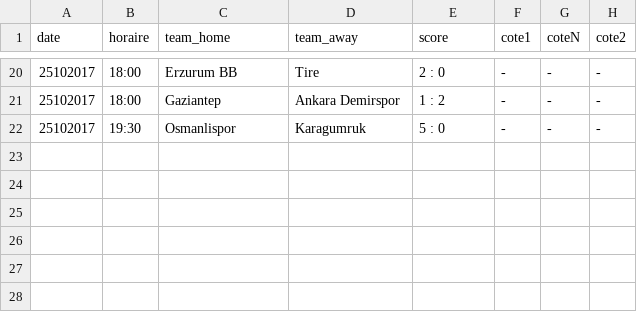
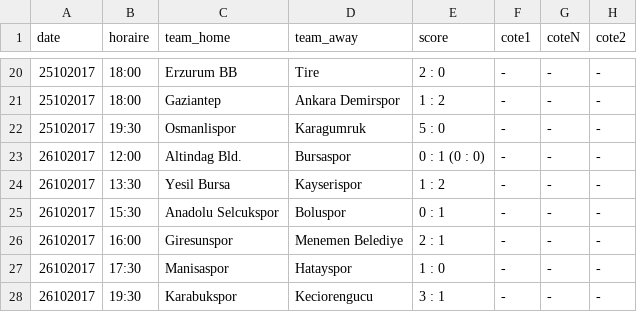
Before and after one commit to srivollet/jbetapp, a CSV file: betapp/src/main/resources/Coupe de Turquie.csv, drawn as a sheet; only a part is shown, gaps mark what is left out; the diff names each change by its address in the sheet, - before the commit and + after, or states it on an @@ line.

```diff
--- a/betapp/src/main/resources/Coupe de Turquie.csv
+++ b/betapp/src/main/resources/Coupe de Turquie.csv
+row 23: 26102017 | 12:00 | Altindag Bld. | Bursaspor | 0 : 1 (0 : 0) | - | - | -
+row 24: 26102017 | 13:30 | Yesil Bursa | Kayserispor | 1 : 2 | - | - | -
+row 25: 26102017 | 15:30 | Anadolu Selcukspor | Boluspor | 0 : 1 | - | - | -
+row 26: 26102017 | 16:00 | Giresunspor | Menemen Belediye | 2 : 1 | - | - | -
+row 27: 26102017 | 17:30 | Manisaspor | Hatayspor | 1 : 0 | - | - | -
+row 28: 26102017 | 19:30 | Karabukspor | Keciorengucu | 3 : 1 | - | - | -
```
Also changed, not shown: betapp/src/main/resources/Coupe du Roi.csv, betapp/src/main/resources/Euro U17 - 1er Tour.csv, 44 other files.
